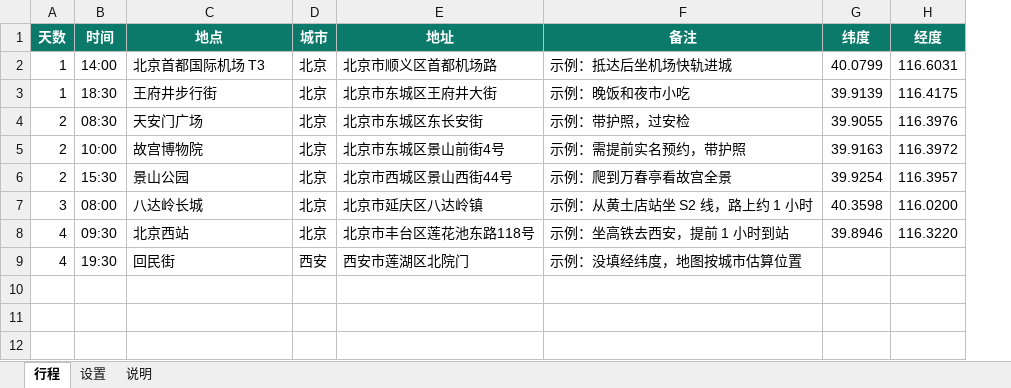
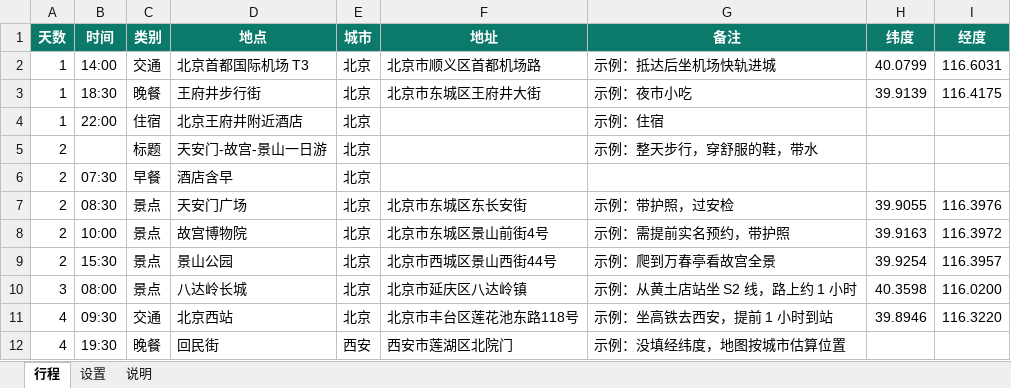
Before and after one commit to JordanCJT/Travel_trip_table, an Excel workbook: itinerary.xlsx, sheet 行程, drawn as a sheet; values as stored, in another font and other column widths than the file's, no borders; addresses are those after the commit; the diff names each change by its address in the sheet, - before the commit and + after, or states it on an @@ line.

```diff
--- a/itinerary.xlsx (sheet 行程)
+++ b/itinerary.xlsx (sheet 行程)
+column C (类别), rows 2-3: 交通 | 晚餐; rows 7-12: 景点 | 景点 | 景点 | 景点 | 交通 | 晚餐
-G3 (备注): 示例：晚饭和夜市小吃
+G3 (备注): 示例：夜市小吃
+row 4: 1 | 22:00 | 住宿 | 北京王府井附近酒店 | 北京 |  | 示例：住宿
+row 5: 2 |  | 标题 | 天安门-故宫-景山一日游 | 北京 |  | 示例：整天步行，穿舒服的鞋，带水
+row 6: 2 | 07:30 | 早餐 | 酒店含早 | 北京
```
Also changed, not shown: sheet 说明, 2 other files.
